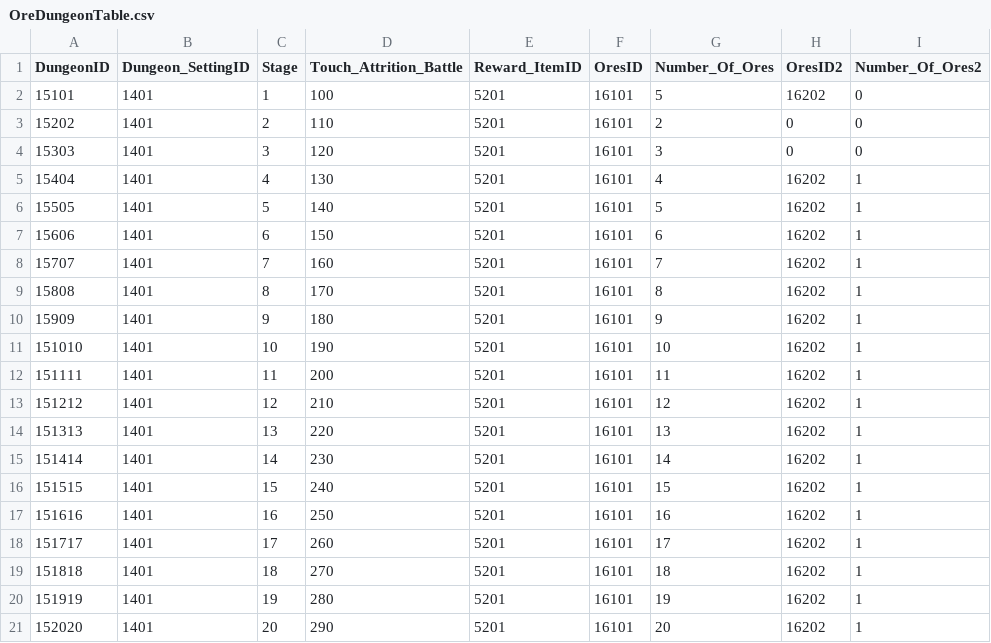
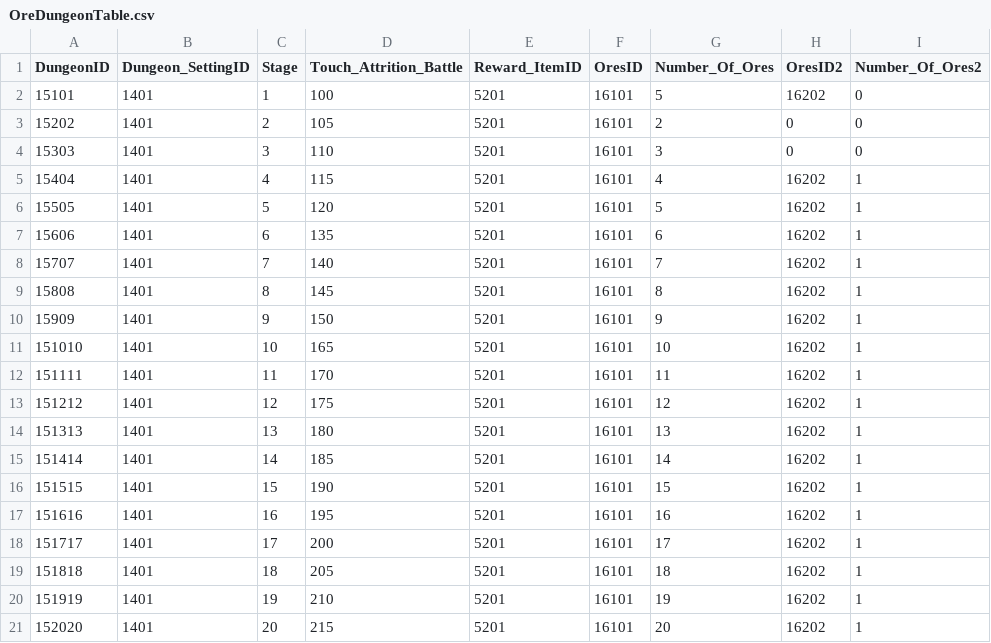
Before and after one commit to hi7524/HireAndHold, a CSV file: Assets/DataTables/OreDungeonTable.csv, drawn as a sheet.

```diff
--- a/Assets/DataTables/OreDungeonTable.csv
+++ b/Assets/DataTables/OreDungeonTable.csv
@@ -2,20 +2,20 @@ DungeonID,Dungeon_SettingID,Stage,Touch_Attrition_Battle,Reward_ItemID,OresID,Nu
 15101,1401,1,100,5201,16101,5,16202,0
-15202,1401,2,110,5201,16101,2,0,0
-15303,1401,3,120,5201,16101,3,0,0
-15404,1401,4,130,5201,16101,4,16202,1
-15505,1401,5,140,5201,16101,5,16202,1
-15606,1401,6,150,5201,16101,6,16202,1
-15707,1401,7,160,5201,16101,7,16202,1
-15808,1401,8,170,5201,16101,8,16202,1
-15909,1401,9,180,5201,16101,9,16202,1
-151010,1401,10,190,5201,16101,10,16202,1
-151111,1401,11,200,5201,16101,11,16202,1
-151212,1401,12,210,5201,16101,12,16202,1
-151313,1401,13,220,5201,16101,13,16202,1
-151414,1401,14,230,5201,16101,14,16202,1
-151515,1401,15,240,5201,16101,15,16202,1
-151616,1401,16,250,5201,16101,16,16202,1
-151717,1401,17,260,5201,16101,17,16202,1
-151818,1401,18,270,5201,16101,18,16202,1
-151919,1401,19,280,5201,16101,19,16202,1
-152020,1401,20,290,5201,16101,20,16202,1
+15202,1401,2,105,5201,16101,2,0,0
+15303,1401,3,110,5201,16101,3,0,0
+15404,1401,4,115,5201,16101,4,16202,1
+15505,1401,5,120,5201,16101,5,16202,1
+15606,1401,6,135,5201,16101,6,16202,1
+15707,1401,7,140,5201,16101,7,16202,1
+15808,1401,8,145,5201,16101,8,16202,1
+15909,1401,9,150,5201,16101,9,16202,1
+151010,1401,10,165,5201,16101,10,16202,1
+151111,1401,11,170,5201,16101,11,16202,1
+151212,1401,12,175,5201,16101,12,16202,1
+151313,1401,13,180,5201,16101,13,16202,1
+151414,1401,14,185,5201,16101,14,16202,1
+151515,1401,15,190,5201,16101,15,16202,1
+151616,1401,16,195,5201,16101,16,16202,1
+151717,1401,17,200,5201,16101,17,16202,1
+151818,1401,18,205,5201,16101,18,16202,1
+151919,1401,19,210,5201,16101,19,16202,1
+152020,1401,20,215,5201,16101,20,16202,1
```
Also changed, not shown: Assets/DataTables/HeroEnforceTable.csv, Assets/DataTables/MonsterTable.csv, 2 other files.
